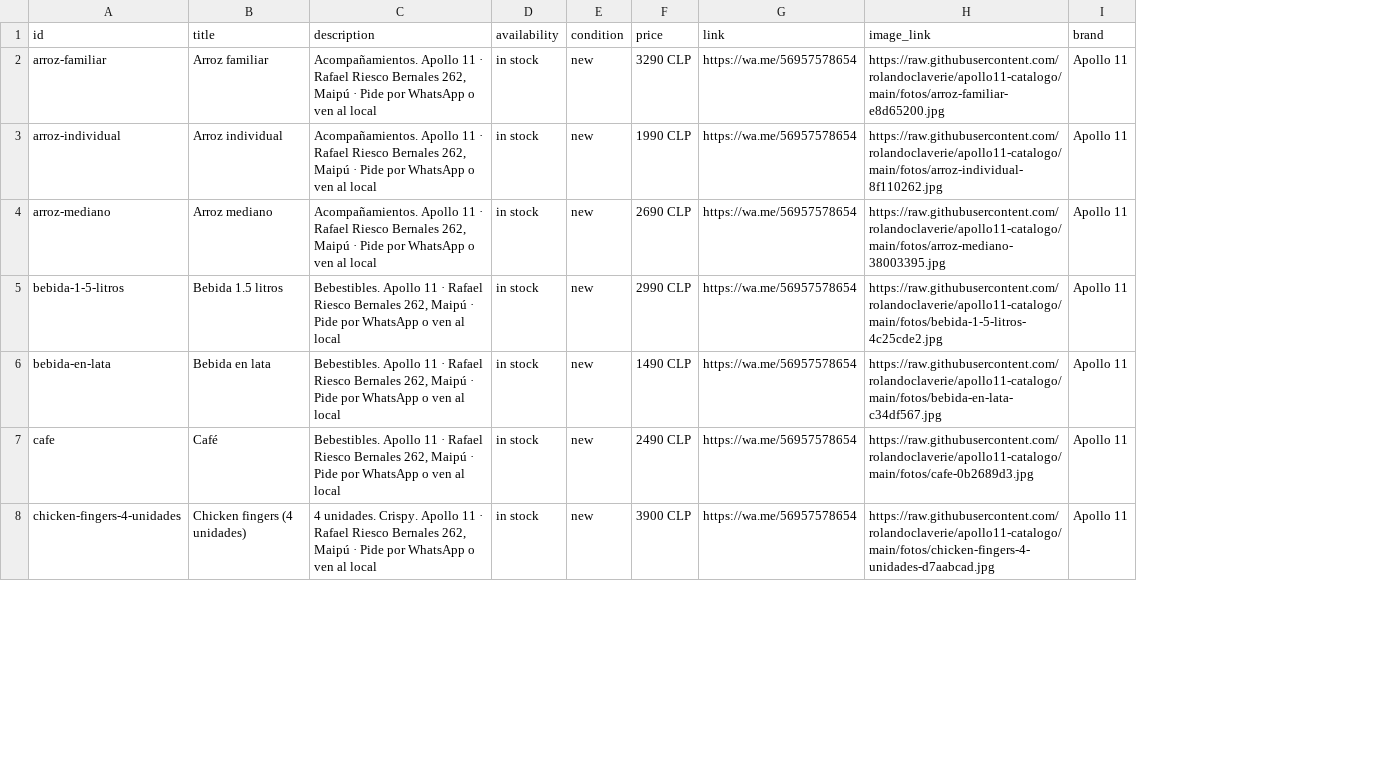
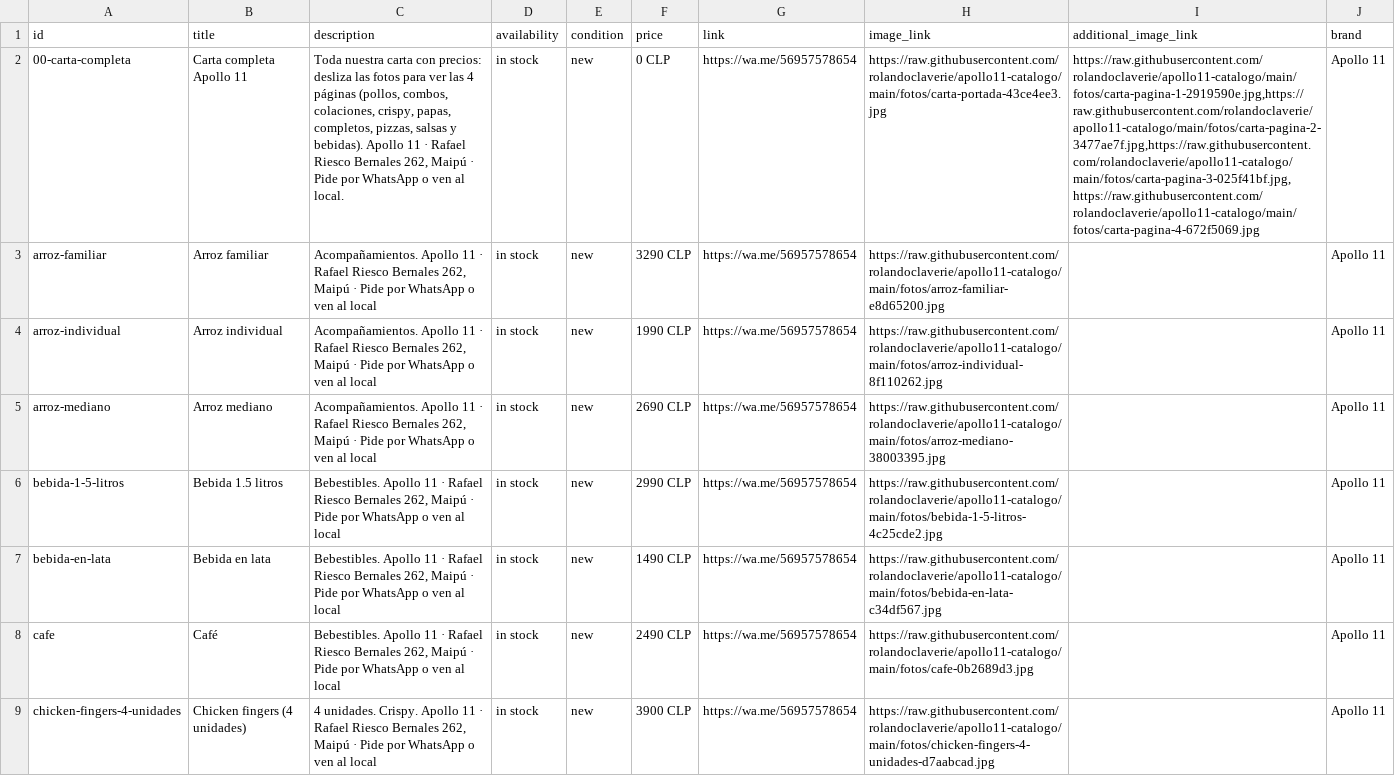
Before and after one commit to rolandoclaverie/apollo11-catalogo, a CSV file: catalogo.csv, drawn as a sheet; only a part is shown; addresses are those after the commit; the diff names each change by its address in the sheet, - before the commit and + after, or states it on an @@ line.

Commit message:
Fotos del catálogo al día

```diff
--- a/catalogo.csv
+++ b/catalogo.csv
+column I (additional_image_link), empty
+row 2: 00-carta-completa | Carta completa Apollo 11 | Toda nuestra carta con precios: desliza las fotos para ver las 4 páginas (pollos, combos, colaciones, crispy, papas, completos, pizzas, salsas y bebidas). Apollo 11 · Rafael Riesco Bernales 262, Maipú · Pide por WhatsApp o ven al local. | in stock | new | 0 CLP | https://wa.me/56957578654 | https://raw.githubusercontent.com/rolandoclaverie/apollo11-catalogo/main/fotos/carta-portada-43ce4ee3.jpg | https://raw.githubusercontent.com/rolandoclaverie/apollo11-catalogo/main/fotos/carta-pagina-1-2919590e.jpg,https://raw.githubusercontent.com/rolandoclaverie/apollo11-catalogo/main/fotos/carta-pagina-2-3477ae7f.jpg,https://raw.githubusercontent.com/rolandoclaverie/apollo11-catalogo/main/fotos/carta-pagina-3-025f41bf.jpg,https://raw.githubusercontent.com/rolandoclaverie/apollo11-catalogo/main/fotos/carta-pagina-4-672f5069.jpg | Apollo 11
```
Also changed, not shown: 6 other files.
